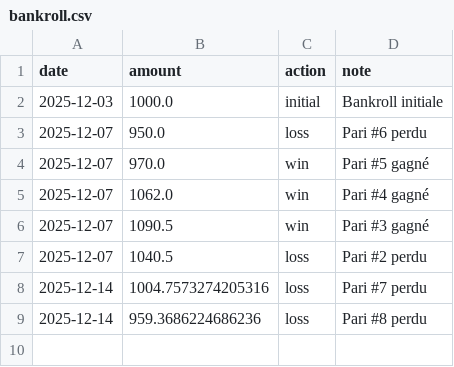
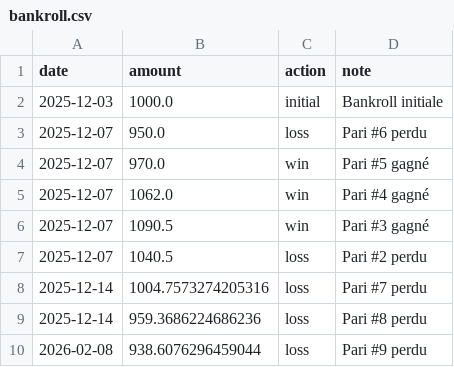
Before and after one commit to narvall018/predictor_ufc, a CSV file: bets/bankroll.csv, drawn as a sheet.

Commit message:
Update bankroll: loss

```diff
--- a/bets/bankroll.csv
+++ b/bets/bankroll.csv
@@ -9 +9,2 @@ date,amount,action,note
 2025-12-14,959.3686224686236,loss,Pari #8 perdu
+2026-02-08,938.6076296459044,loss,Pari #9 perdu
```
